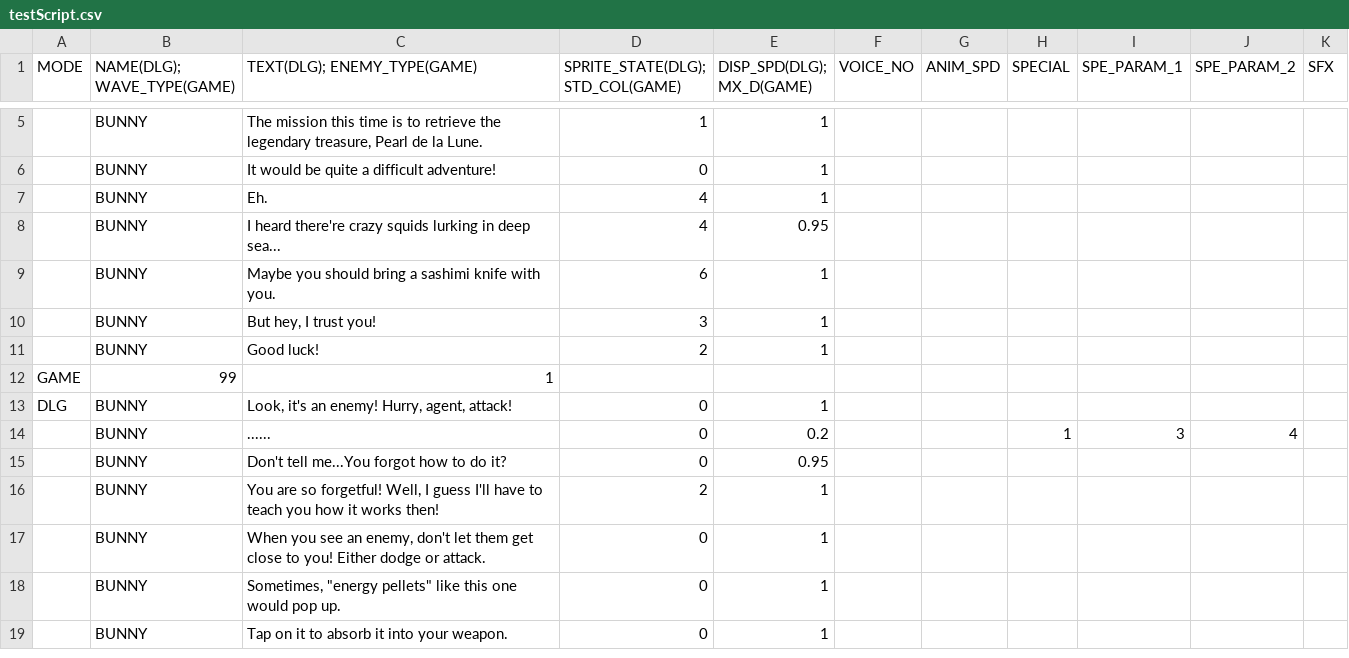
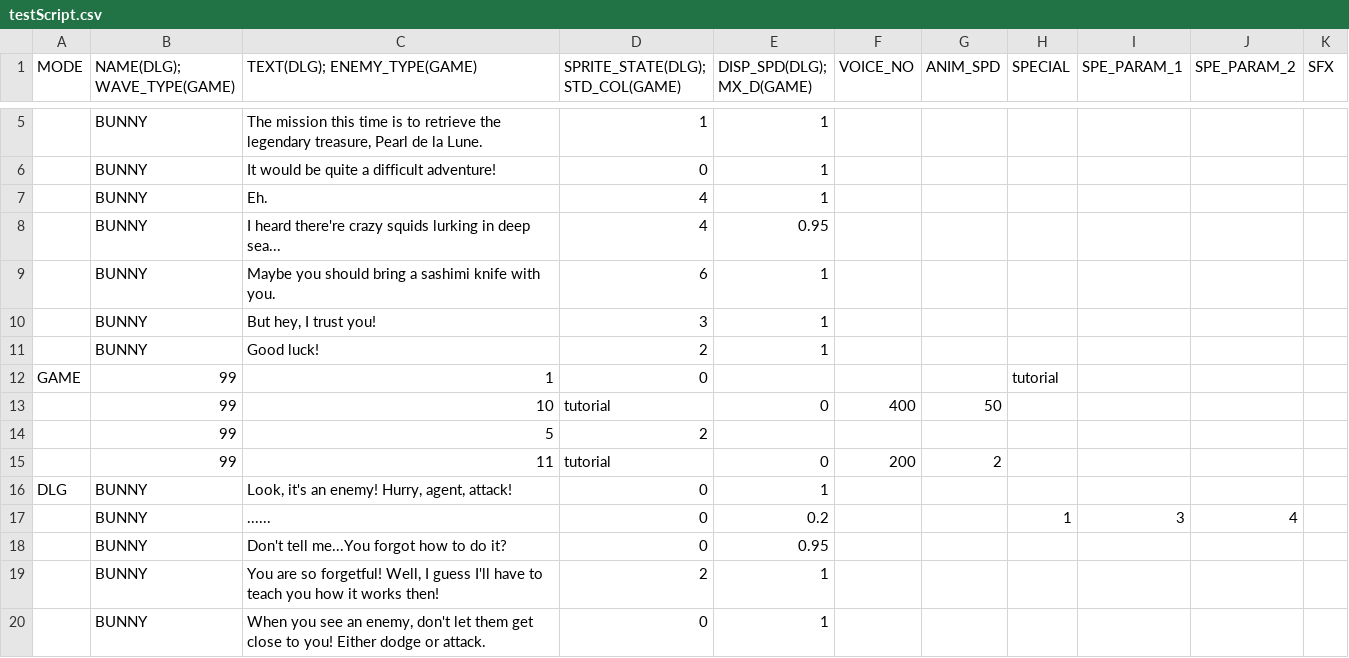
Before and after one commit to GillianYue/Bubbla, a CSV file: Assets/Dialogue/testScript.csv, drawn as a sheet; only a part is shown, gaps mark what is left out; the shorter side is filled out with more unchanged rows; the diff names each change by its address in the sheet, - before the commit and + after, or states it on an @@ line.

```diff
--- a/Assets/Dialogue/testScript.csv
+++ b/Assets/Dialogue/testScript.csv
-D12 (SPRITE_STATE(DLG); STD_COL(GAME)): (empty)
+D12 (SPRITE_STATE(DLG); STD_COL(GAME)): 0
-H12 (SPECIAL): (empty)
+H12 (SPECIAL): tutorial
+row 13:  | 99 | 10 | tutorial | 0 | 400 | 50
+row 14:  | 99 | 5 | 2
+row 15:  | 99 | 11 | tutorial | 0 | 200 | 2
```
Also changed, not shown: 11 other files.
